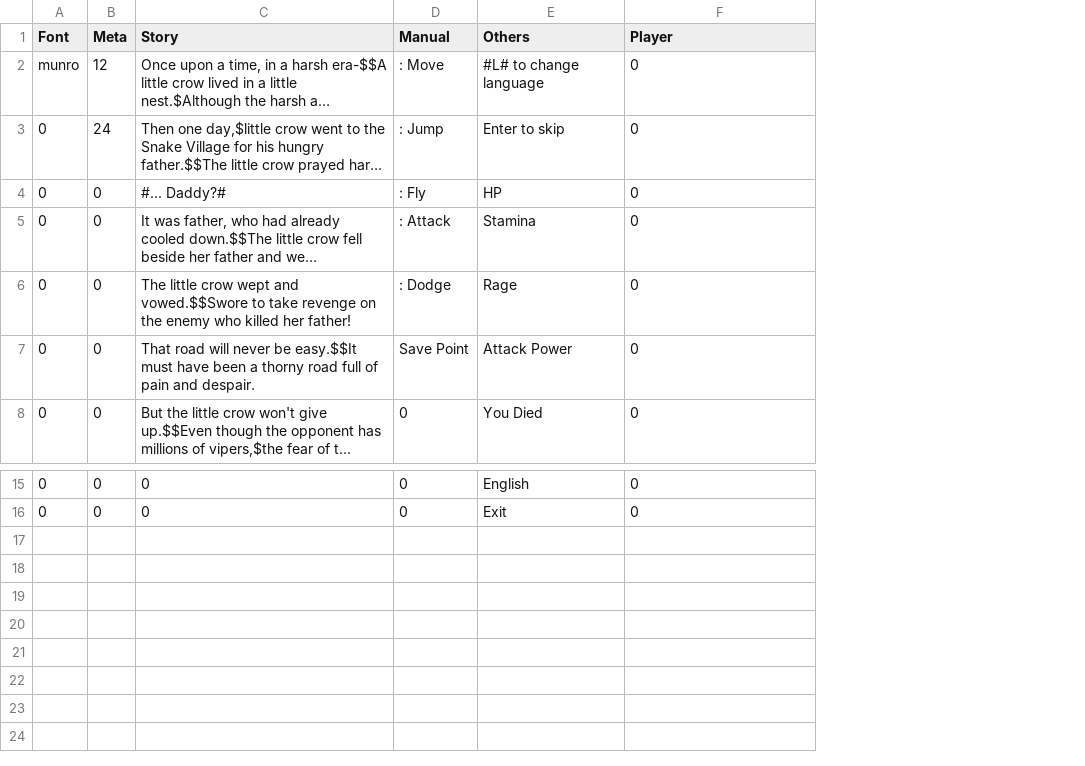
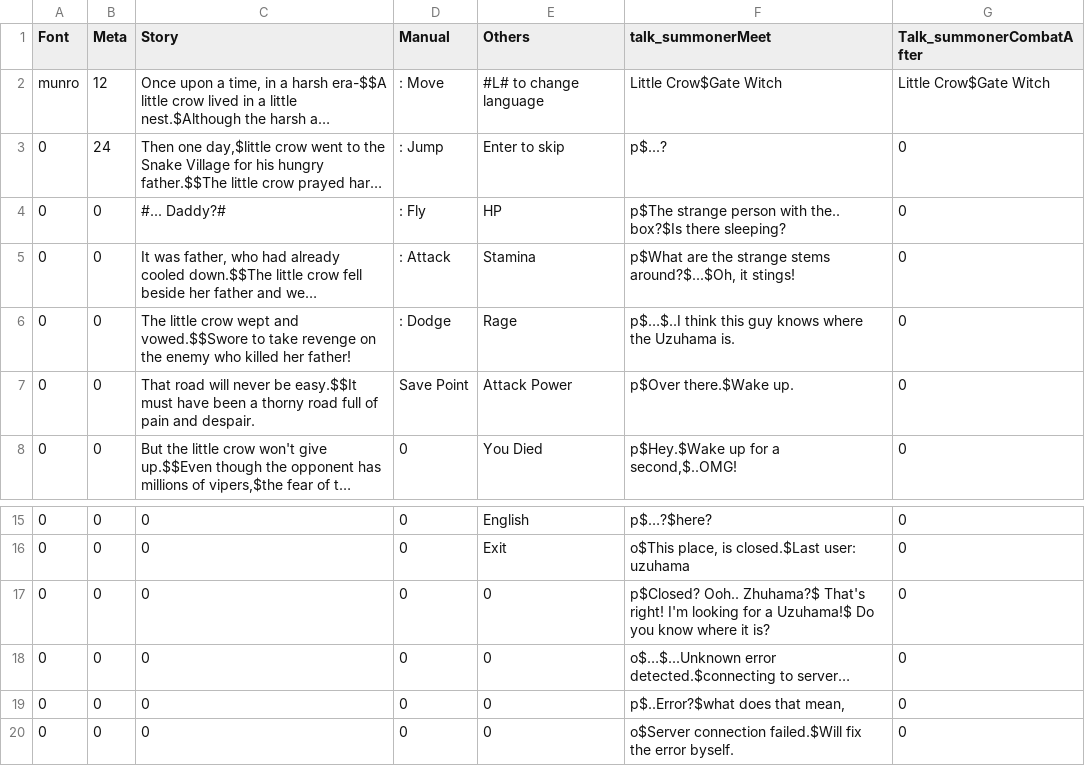
Before and after one commit to PrintedLove/CrowTale, a CSV file: Assets/StreamingAssets/Languages/eng.csv, drawn as a sheet; only a part is shown, gaps mark what is left out; long unchanged cells end in …; addresses are those after the commit; the diff names each change by its address in the sheet, - before the commit and + after, or states it on an @@ line.

```diff
--- a/Assets/StreamingAssets/Languages/eng.csv
+++ b/Assets/StreamingAssets/Languages/eng.csv
+column F (talk_summonerMeet), rows 2-8: Little Crow$Gate Witch | p$...? | p$The strange person with the.. box?$Is there sleeping? | p$What are the strange stems around?$...$Oh, it stings! | p$…$..I think this guy knows where the Uzuhama is. | p$Over there.$Wake up. | p$Hey.$Wake up for a second,$..OMG!; rows 15-16: p$…?$here? | o$This place, is closed.$Last user: uzuhama
-G1: Player
+G1: Talk_summonerCombatAfter
-G2 (Talk_summonerCombatAfter): 0
+G2 (Talk_summonerCombatAfter): Little Crow$Gate Witch
+row 17: 0 | 0 | 0 | 0 | 0 | p$Closed? Ooh.. Zhuhama?$ That's right! I'm looking for a Uzuhama!$ Do you know where it is? | 0
+row 18: 0 | 0 | 0 | 0 | 0 | o$…$...Unknown error detected.$connecting to server… | 0
+row 19: 0 | 0 | 0 | 0 | 0 | p$..Error?$what does that mean, | 0
+row 20: 0 | 0 | 0 | 0 | 0 | o$Server connection failed.$Will fix the error byself. | 0
```
Also changed, not shown: Assets/StreamingAssets/Languages/kor.csv, 4 other files.
